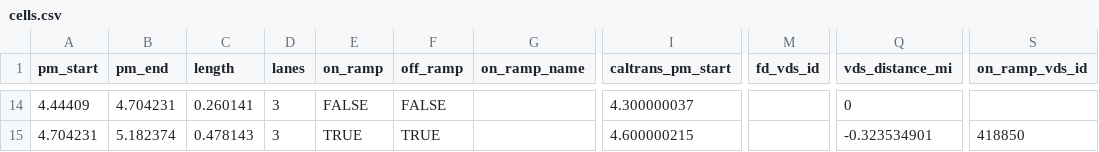
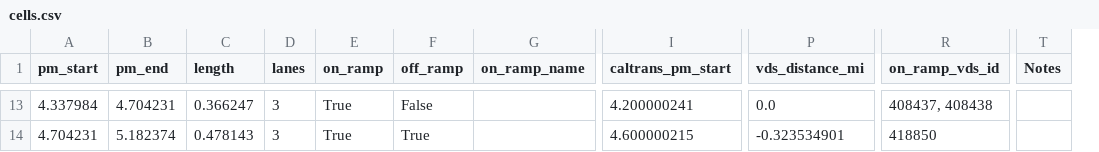
Before and after one commit to HodgeLab/ctm-for-dwc, a CSV file: case_studies/I880N_5mi/cells.csv, drawn as a sheet; only a part is shown, gaps mark what is left out; removed rows and columns are numbered as before the commit, all else as after; the diff covers the shown part only; the diff names each change by its address in the sheet, - before the commit and + after, or states it on an @@ line.

```diff
--- a/case_studies/I880N_5mi/cells.csv
+++ b/case_studies/I880N_5mi/cells.csv
-column M (fd_vds_id), empty
+column T (Notes), empty
-A13 (pm_start): 4.44409
+A13 (pm_start): 4.337984
-C13 (length): 0.260141
+C13 (length): 0.366247
-E13 (on_ramp): FALSE
+E13 (on_ramp): True
-F13 (off_ramp): FALSE
+F13 (off_ramp): False
-I13 (caltrans_pm_start): 4.300000037
+I13 (caltrans_pm_start): 4.200000241
-P13 (vds_distance_mi): 0
+P13 (vds_distance_mi): 0.0
-R13 (on_ramp_vds_id): (empty)
+R13 (on_ramp_vds_id): 408437, 408438
-E14 (on_ramp): TRUE
+E14 (on_ramp): True
-F14 (off_ramp): TRUE
+F14 (off_ramp): True
```
Also changed, not shown: 2 added rows, 3 removed rows and 52 edited cells elsewhere in this file, case_studies/I880N_10mi/cells.csv, case_studies/I880N_1mi/cells.csv, 9 other files.
